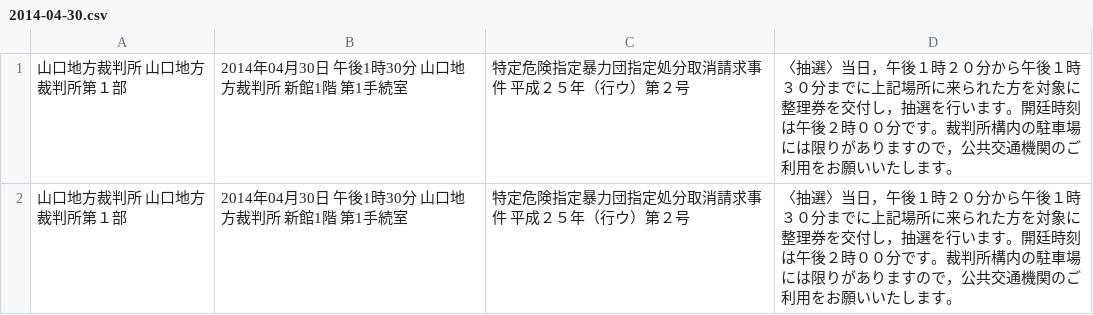
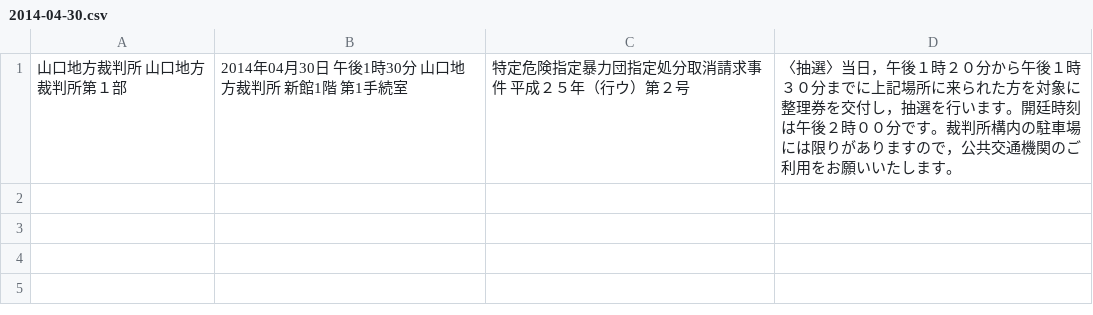
Before and after one commit to wktk/botyo_koufu, a CSV file: data/282/2014-04-30.csv, drawn as a sheet.

```diff
--- a/data/282/2014-04-30.csv
+++ b/data/282/2014-04-30.csv
@@ -1,2 +1 @@
 山口地方裁判所　　山口地方裁判所第１部,2014年04月30日　午後1時30分　山口地方裁判所　新館1階　第1手続室,特定危険指定暴力団指定処分取消請求事件　平成２５年（行ウ）第２号,〈抽選〉当日，午後１時２０分から午後１時３０分までに上記場所に来られた方を対象に整理券を交付し，抽選を行います。開廷時刻は午後２時００分です。裁判所構内の駐車場には限りがありますので，公共交通機関のご利用をお願いいたします。
-山口地方裁判所　　山口地方裁判所第１部,2014年04月30日　午後1時30分　山口地方裁判所　新館1階　第1手続室,特定危険指定暴力団指定処分取消請求事件　平成２５年（行ウ）第２号,〈抽選〉当日，午後１時２０分から午後１時３０分までに上記場所に来られた方を対象に整理券を交付し，抽選を行います。開廷時刻は午後２時００分です。裁判所構内の駐車場には限りがありますので，公共交通機関のご利用をお願いいたします。
```
Also changed, not shown: 1 other file.
